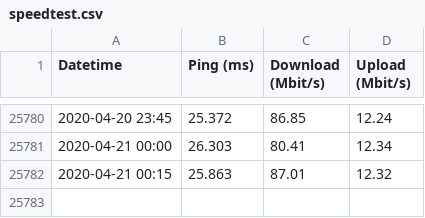
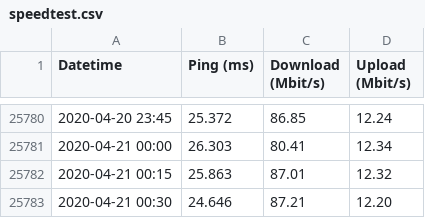
Before and after one commit to jackcarter/jackcarter.github.io, a CSV file: data/speedtest.csv, drawn as a sheet; only a part is shown, gaps mark what is left out.

Commit message:
Update speedtest file

```diff
--- a/data/speedtest.csv
+++ b/data/speedtest.csv
@@ -25782 +25782,2 @@ Datetime,Ping (ms),Download (Mbit/s),Upload (Mbit/s)
 2020-04-21 00:15,25.863,87.01,12.32
+2020-04-21 00:30,24.646,87.21,12.20
```
